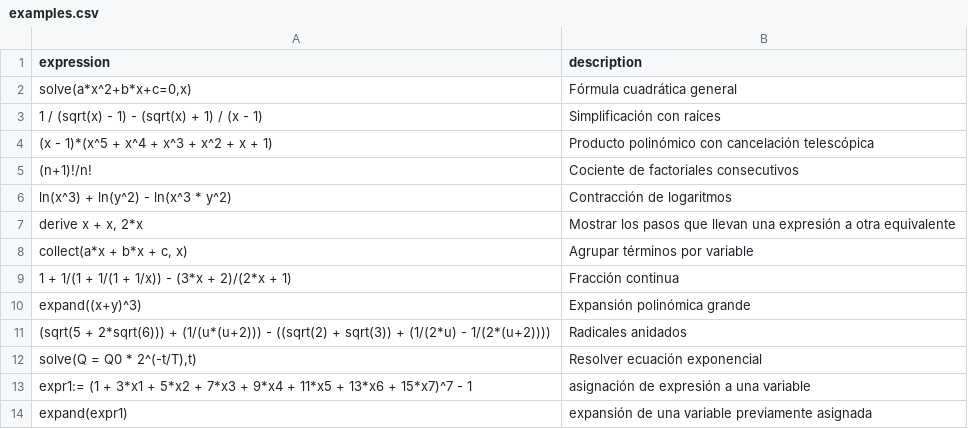
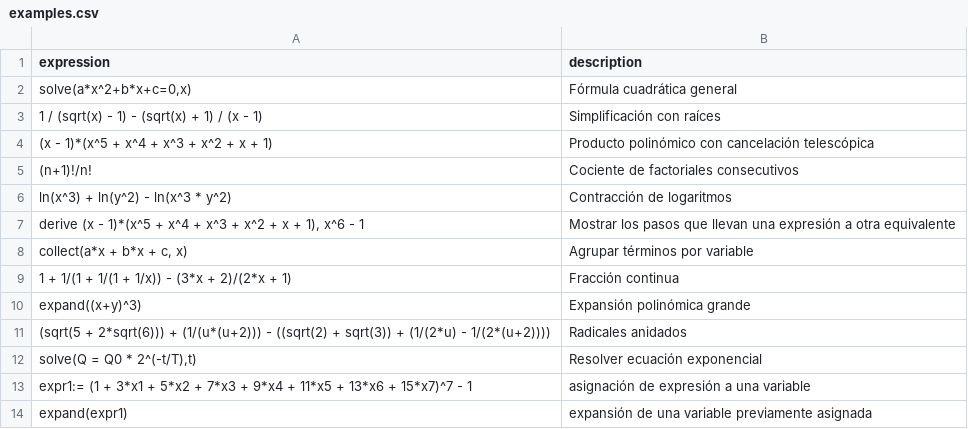
Before and after one commit to javileyes/ExpliCAS, a CSV file: web/examples.csv, drawn as a sheet; only a part is shown.

```diff
--- a/web/examples.csv
+++ b/web/examples.csv
@@ -6,3 +6,3 @@ expression,description
 "ln(x^3) + ln(y^2) - ln(x^3 * y^2)","Contracción de logaritmos"
-"derive x + x, 2*x","Mostrar los pasos que llevan una expresión a otra equivalente"
+"derive (x - 1)*(x^5 + x^4 + x^3 + x^2 + x + 1), x^6 - 1","Mostrar los pasos que llevan una expresión a otra equivalente"
 "collect(a*x + b*x + c, x)","Agrupar términos por variable"
```
Also changed, not shown: 5 other files.
